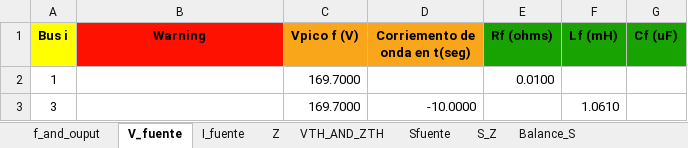
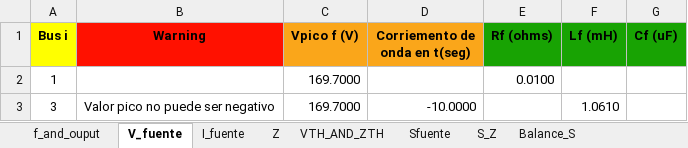
Before and after one commit to GeorgesG69/Proyecto-Final-EC1251-Luisana-Paolo-Georges-, an Excel workbook: data_io.xlsx, sheet V_fuente, drawn as a sheet; values as stored, in another font and other column widths than the file's, no borders; the diff names each change by its address in the sheet, - before the commit and + after, or states it on an @@ line.

```diff
--- a/data_io.xlsx (sheet V_fuente)
+++ b/data_io.xlsx (sheet V_fuente)
-B3 (Warning): (empty)
+B3 (Warning): Valor pico no puede ser negativo
```
Also changed, not shown: 1 other file.
